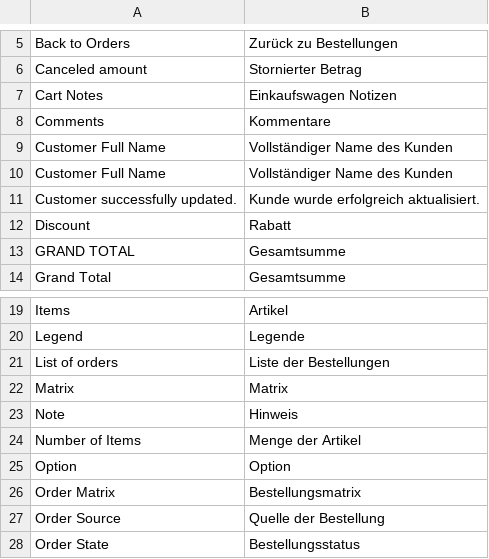
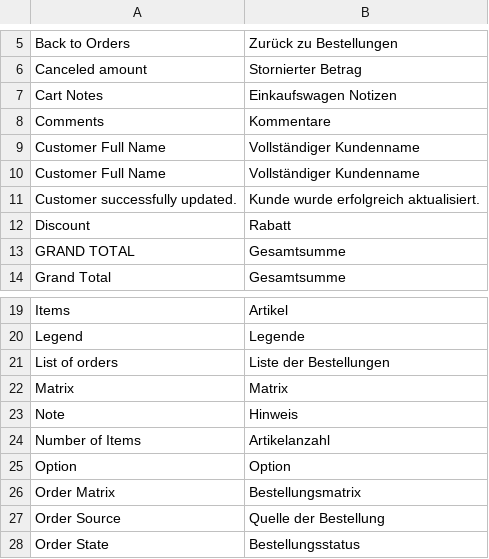
Before and after one commit to spryker/sales, a CSV file: data/translation/Zed/de_DE.csv, drawn as a sheet; only a part is shown, gaps mark what is left out; the diff names each change by its address in the sheet, - before the commit and + after, or states it on an @@ line.

Commit message:
fixed missing translations

```diff
--- a/data/translation/Zed/de_DE.csv
+++ b/data/translation/Zed/de_DE.csv
-B9:B10: Vollständiger Name des Kunden
+B9:B10: Vollständiger Kundenname
-B24: Menge der Artikel
+B24: Artikelanzahl
```
